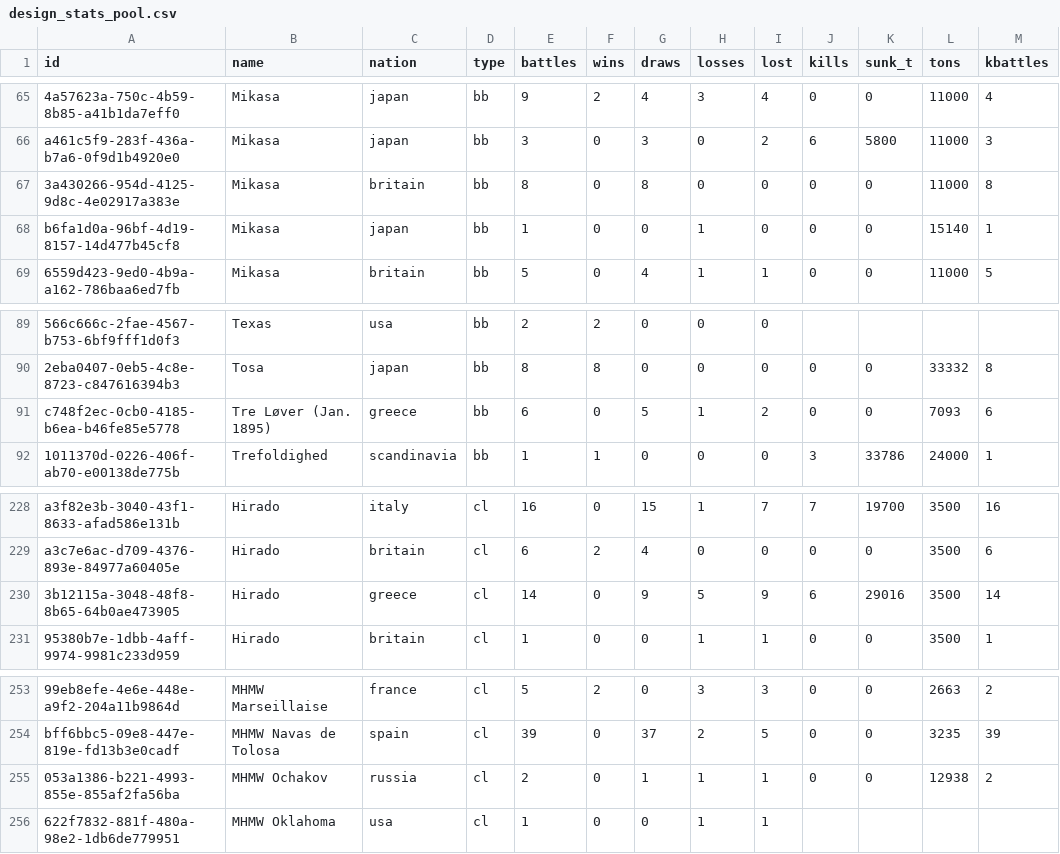
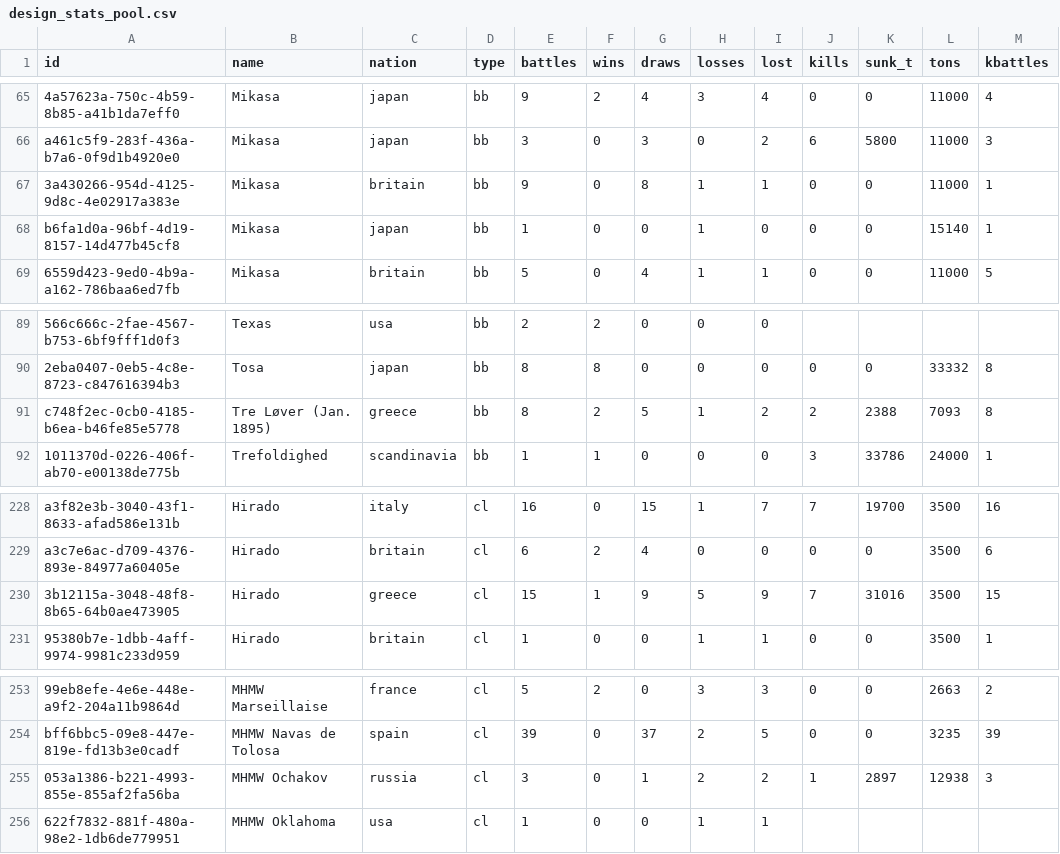
Before and after one commit to KlaudiuszLedwoch/Iron-Admiral, a CSV file: payload/Mods/IronAdmiralDesigns/design_stats_pool.csv, drawn as a sheet; only a part is shown, gaps mark what is left out; the diff names each change by its address in the sheet, - before the commit and + after, or states it on an @@ line.

```diff
--- a/payload/Mods/IronAdmiralDesigns/design_stats_pool.csv
+++ b/payload/Mods/IronAdmiralDesigns/design_stats_pool.csv
-E67 (battles): 8
+E67 (battles): 9
-H67 (losses): 0
+H67 (losses): 1
-I67 (lost): 0
+I67 (lost): 1
-M67 (kbattles): 8
+M67 (kbattles): 1
-E91 (battles): 6
+E91 (battles): 8
-F91 (wins): 0
+F91 (wins): 2
-J91 (kills): 0
+J91 (kills): 2
-K91 (sunk_t): 0
+K91 (sunk_t): 2388
-M91 (kbattles): 6
+M91 (kbattles): 8
-E230 (battles): 14
+E230 (battles): 15
-F230 (wins): 0
+F230 (wins): 1
-J230 (kills): 6
+J230 (kills): 7
-K230 (sunk_t): 29016
+K230 (sunk_t): 31016
-M230 (kbattles): 14
+M230 (kbattles): 15
-E255 (battles): 2
+E255 (battles): 3
-H255 (losses): 1
+H255 (losses): 2
-I255 (lost): 1
+I255 (lost): 2
-J255 (kills): 0
+J255 (kills): 1
-K255 (sunk_t): 0
+K255 (sunk_t): 2897
-M255 (kbattles): 2
+M255 (kbattles): 3
```
Also changed, not shown: payload/Mods/IronAdmiralDesigns/design_authors.csv, 3 other files.
